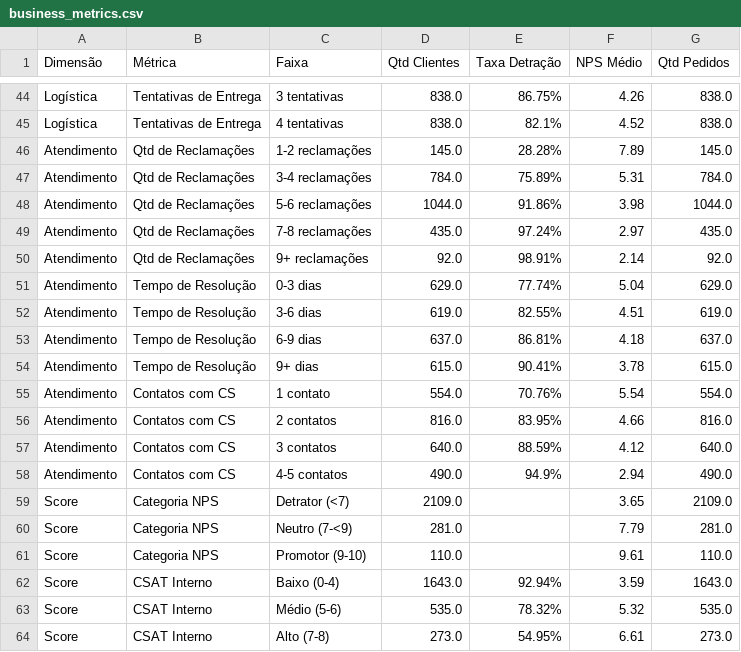
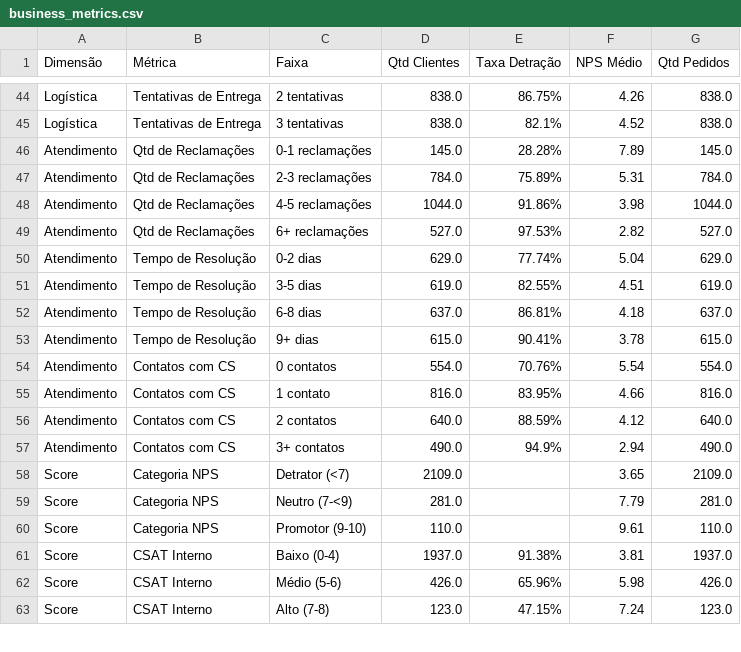
Before and after one commit to dev-roliveirajr/TECH_CHALLENGE_ECOMMERCE, a CSV file: reports/business_metrics.csv, drawn as a sheet; only a part is shown, gaps mark what is left out; removed rows and columns are numbered as before the commit, all else as after; the diff covers the shown part only; the diff names each change by its address in the sheet, - before the commit and + after, or states it on an @@ line.

```diff
--- a/reports/business_metrics.csv
+++ b/reports/business_metrics.csv
-C44 (Faixa): 3 tentativas
+C44 (Faixa): 2 tentativas
-C45 (Faixa): 4 tentativas
+C45 (Faixa): 3 tentativas
-C46 (Faixa): 1-2 reclamações
+C46 (Faixa): 0-1 reclamações
-C47 (Faixa): 3-4 reclamações
+C47 (Faixa): 2-3 reclamações
-C48 (Faixa): 5-6 reclamações
+C48 (Faixa): 4-5 reclamações
-row 49: Atendimento | Qtd de Reclamações | 7-8 reclamações | 435.0 | 97.24% | 2.97 | 435.0
-C49 (Faixa): 9+ reclamações
+C49 (Faixa): 6+ reclamações
-D49 (Qtd Clientes): 92.0
+D49 (Qtd Clientes): 527.0
-E49 (Taxa Detração): 98.91%
+E49 (Taxa Detração): 97.53%
-F49 (NPS Médio): 2.14
+F49 (NPS Médio): 2.82
-G49 (Qtd Pedidos): 92.0
+G49 (Qtd Pedidos): 527.0
-C50 (Faixa): 0-3 dias
+C50 (Faixa): 0-2 dias
-C51 (Faixa): 3-6 dias
+C51 (Faixa): 3-5 dias
-C52 (Faixa): 6-9 dias
+C52 (Faixa): 6-8 dias
-C54 (Faixa): 1 contato
+C54 (Faixa): 0 contatos
-C55 (Faixa): 2 contatos
+C55 (Faixa): 1 contato
-C56 (Faixa): 3 contatos
+C56 (Faixa): 2 contatos
-C57 (Faixa): 4-5 contatos
+C57 (Faixa): 3+ contatos
-D61 (Qtd Clientes): 1643.0
+D61 (Qtd Clientes): 1937.0
-E61 (Taxa Detração): 92.94%
+E61 (Taxa Detração): 91.38%
-F61 (NPS Médio): 3.59
+F61 (NPS Médio): 3.81
-G61 (Qtd Pedidos): 1643.0
+G61 (Qtd Pedidos): 1937.0
-D62 (Qtd Clientes): 535.0
+D62 (Qtd Clientes): 426.0
-E62 (Taxa Detração): 78.32%
+E62 (Taxa Detração): 65.96%
-F62 (NPS Médio): 5.32
+F62 (NPS Médio): 5.98
-G62 (Qtd Pedidos): 535.0
+G62 (Qtd Pedidos): 426.0
-D63 (Qtd Clientes): 273.0
+D63 (Qtd Clientes): 123.0
-E63 (Taxa Detração): 54.95%
+E63 (Taxa Detração): 47.15%
-F63 (NPS Médio): 6.61
+F63 (NPS Médio): 7.24
-G63 (Qtd Pedidos): 273.0
+G63 (Qtd Pedidos): 123.0
```
Also changed, not shown: 2 added rows, 2 removed rows and 62 edited cells elsewhere in this file, 17 other files.
